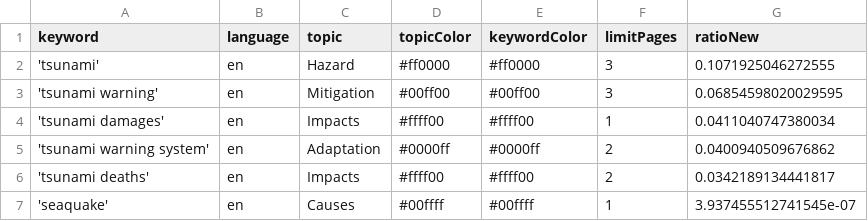
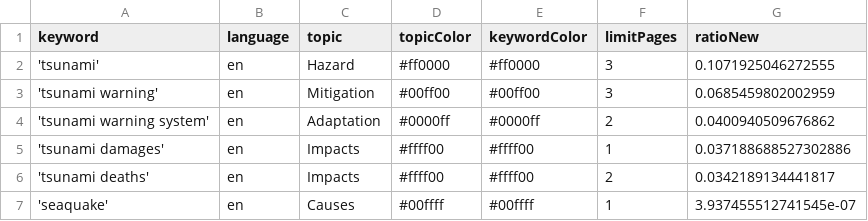
Before and after one commit to tg-news/TsunamiIsComing, a CSV file: keywords.csv, drawn as a sheet.

Commit message:
Commit from GitHub Actions (harvest:0.0)

```diff
--- a/keywords.csv
+++ b/keywords.csv
@@ -2,5 +2,5 @@ keyword,language,topic,topicColor,keywordColor,limitPages,ratioNew
 'tsunami',en,Hazard,#ff0000,#ff0000,3,0.1071925046272555
-'tsunami warning',en,Mitigation,#00ff00,#00ff00,3,0.06854598020029595
-'tsunami damages',en,Impacts,#ffff00,#ffff00,1,0.0411040747380034
+'tsunami warning',en,Mitigation,#00ff00,#00ff00,3,0.0685459802002959
 'tsunami warning system',en,Adaptation,#0000ff,#0000ff,2,0.0400940509676862
+'tsunami damages',en,Impacts,#ffff00,#ffff00,1,0.037188688527302886
 'tsunami deaths',en,Impacts,#ffff00,#ffff00,2,0.0342189134441817
```
